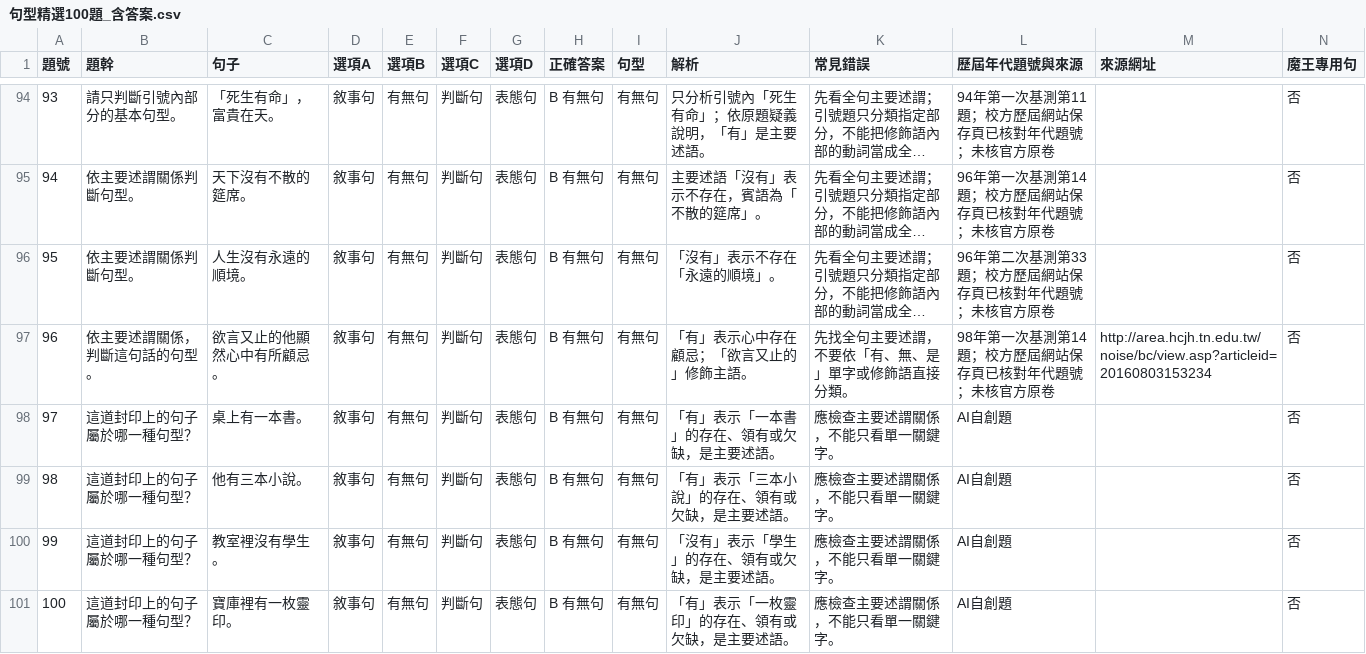
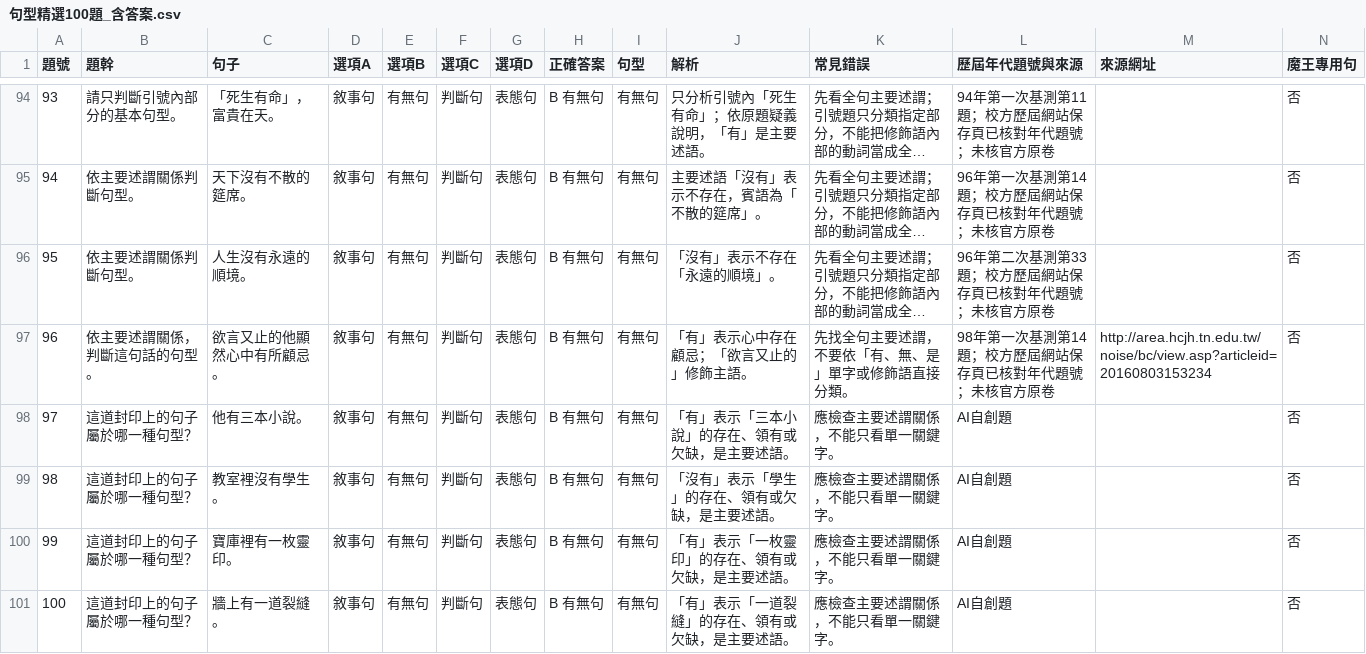
Before and after one commit to yu-husn/grammar-seals, a CSV file: public/question-bank/句型精選100題_含答案.csv, drawn as a sheet; only a part is shown, gaps mark what is left out; long unchanged cells end in …; removed rows and columns are numbered as before the commit, all else as after; the diff names each change by its address in the sheet, - before the commit and + after, or states it on an @@ line.

Commit message:
Remove twenty-two simple questions and refresh the 191-question bank

```diff
--- a/public/question-bank/句型精選100題_含答案.csv
+++ b/public/question-bank/句型精選100題_含答案.csv
-row 98: 97 | 這道封印上的句子屬於哪一種句型？ | 桌上有一本書。 | 敘事句 | 有無句 | 判斷句 | 表態句 | B 有無句 | 有無句 | 「有」表示「一本書」的存在、領有或欠缺，是主要述語。 | 應檢查主要述謂關係，不能只看單一關鍵字。 | AI自創題 |  | 否
@@ column A (題號) renumbered between rows 98 and 100 @@
+row 101: 100 | 這道封印上的句子屬於哪一種句型？ | 牆上有一道裂縫。 | 敘事句 | 有無句 | 判斷句 | 表態句 | B 有無句 | 有無句 | 「有」表示「一道裂縫」的存在、領有或欠缺，是主要述語。 | 應檢查主要述謂關係，不能只看單一關鍵字。 | AI自創題 |  | 否
```
Also changed, not shown: 23 other files.
